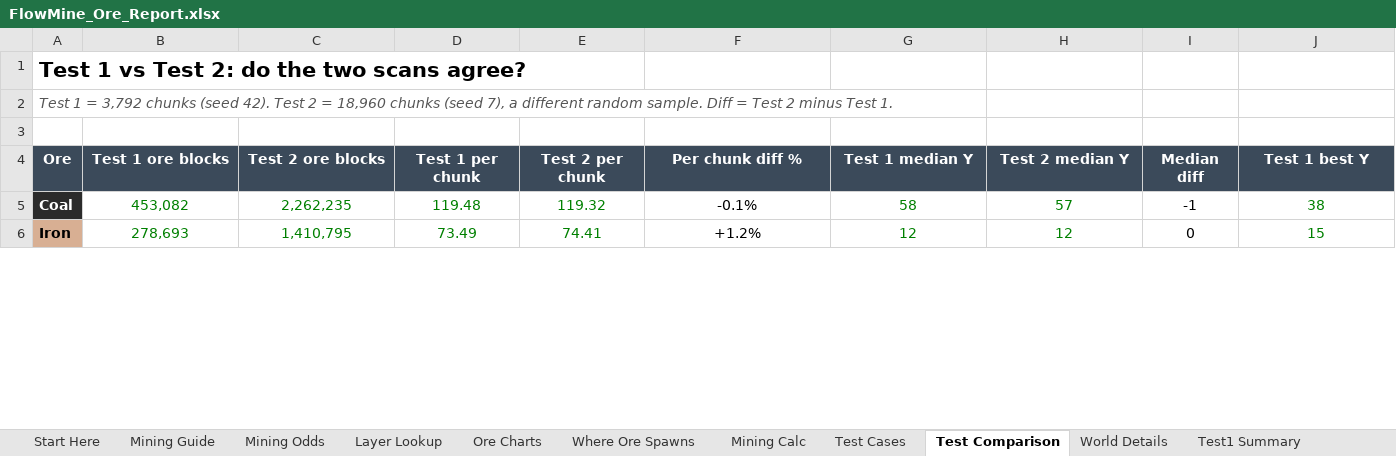
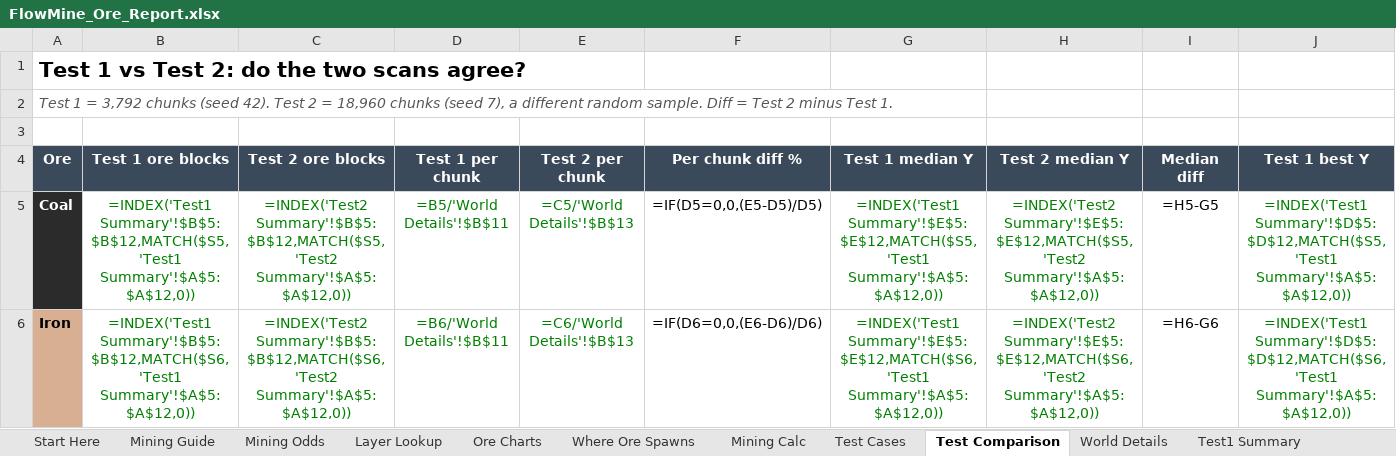
Before and after one commit to Sharishth/minecraft-ore-analyser, an Excel workbook: example/FlowMine_Ore_Report.xlsx, sheet Test Comparison, drawn as a sheet; only a part is shown; values as stored, in another font and other column widths than the file's, no borders; formulas without a stored value are shown as written; charts and pictures not drawn; the diff covers the shown part only; the diff names each change by its address in the sheet, - before the commit and + after, or states it on an @@ line.

```diff
--- a/example/FlowMine_Ore_Report.xlsx (sheet Test Comparison)
+++ b/example/FlowMine_Ore_Report.xlsx (sheet Test Comparison)
-B5 (Test 1 ore blocks): 453,082
+B5 (Test 1 ore blocks): =INDEX('Test1 Summary'!$B$5:$B$12,MATCH($S5,'Test1 Summary'!$A$5:$A$12,0))
-C5 (Test 2 ore blocks): 2,262,235
+C5 (Test 2 ore blocks): =INDEX('Test2 Summary'!$B$5:$B$12,MATCH($S5,'Test2 Summary'!$A$5:$A$12,0))
-D5 (Test 1 per chunk): 119.48
+D5 (Test 1 per chunk): =B5/'World Details'!$B$11
-E5 (Test 2 per chunk): 119.32
+E5 (Test 2 per chunk): =C5/'World Details'!$B$13
-F5 (Per chunk diff %): -0.1%
+F5 (Per chunk diff %): =IF(D5=0,0,(E5-D5)/D5)
-G5 (Test 1 median Y): 58
+G5 (Test 1 median Y): =INDEX('Test1 Summary'!$E$5:$E$12,MATCH($S5,'Test1 Summary'!$A$5:$A$12,0))
-H5 (Test 2 median Y): 57
+H5 (Test 2 median Y): =INDEX('Test2 Summary'!$E$5:$E$12,MATCH($S5,'Test2 Summary'!$A$5:$A$12,0))
-I5 (Median diff): -1
+I5 (Median diff): =H5-G5
-J5 (Test 1 best Y): 38
+J5 (Test 1 best Y): =INDEX('Test1 Summary'!$D$5:$D$12,MATCH($S5,'Test1 Summary'!$A$5:$A$12,0))
-B6 (Test 1 ore blocks): 278,693
+B6 (Test 1 ore blocks): =INDEX('Test1 Summary'!$B$5:$B$12,MATCH($S6,'Test1 Summary'!$A$5:$A$12,0))
-C6 (Test 2 ore blocks): 1,410,795
+C6 (Test 2 ore blocks): =INDEX('Test2 Summary'!$B$5:$B$12,MATCH($S6,'Test2 Summary'!$A$5:$A$12,0))
-D6 (Test 1 per chunk): 73.49
+D6 (Test 1 per chunk): =B6/'World Details'!$B$11
-E6 (Test 2 per chunk): 74.41
+E6 (Test 2 per chunk): =C6/'World Details'!$B$13
-F6 (Per chunk diff %): +1.2%
+F6 (Per chunk diff %): =IF(D6=0,0,(E6-D6)/D6)
-G6 (Test 1 median Y): 12
+G6 (Test 1 median Y): =INDEX('Test1 Summary'!$E$5:$E$12,MATCH($S6,'Test1 Summary'!$A$5:$A$12,0))
-H6 (Test 2 median Y): 12
+H6 (Test 2 median Y): =INDEX('Test2 Summary'!$E$5:$E$12,MATCH($S6,'Test2 Summary'!$A$5:$A$12,0))
-I6 (Median diff): 0
+I6 (Median diff): =H6-G6
-J6 (Test 1 best Y): 15
+J6 (Test 1 best Y): =INDEX('Test1 Summary'!$D$5:$D$12,MATCH($S6,'Test1 Summary'!$A$5:$A$12,0))
```
Also changed, not shown: 118 edited cells elsewhere in this sheet, sheet Mining Calc, sheet Where Ore Spawns, sheet Test Cases, sheet Mining Odds, sheet Mining Guide, sheet Layer Lookup, 2 more sheets, charts or pictures, 17 other files.
